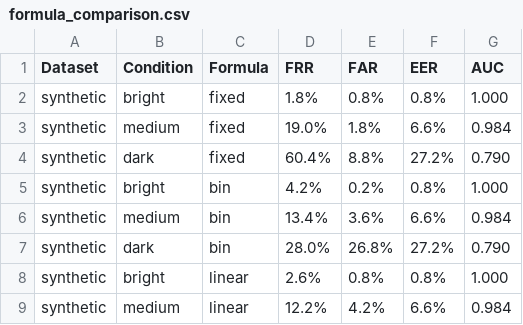
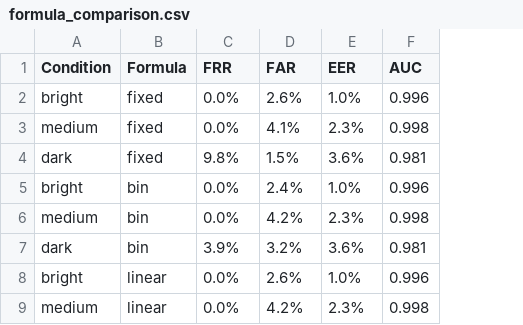
Before and after one commit to tuananh-hoang/research_face_recognition_edge_device, a CSV file: outputs/formula_comparison.csv, drawn as a sheet; only a part is shown; removed rows and columns are numbered as before the commit, all else as after; the diff covers the shown part only; the diff names each change by its address in the sheet, - before the commit and + after, or states it on an @@ line.

```diff
--- a/outputs/formula_comparison.csv
+++ b/outputs/formula_comparison.csv
-column A (Dataset), rows 2-9: all synthetic
-C2 (FRR): 1.8%
+C2 (FRR): 0.0%
-D2 (FAR): 0.8%
+D2 (FAR): 2.6%
-E2 (EER): 0.8%
+E2 (EER): 1.0%
-F2 (AUC): 1.000
+F2 (AUC): 0.996
-C3 (FRR): 19.0%
+C3 (FRR): 0.0%
-D3 (FAR): 1.8%
+D3 (FAR): 4.1%
-E3 (EER): 6.6%
+E3 (EER): 2.3%
-F3 (AUC): 0.984
+F3 (AUC): 0.998
-C4 (FRR): 60.4%
+C4 (FRR): 9.8%
-D4 (FAR): 8.8%
+D4 (FAR): 1.5%
-E4 (EER): 27.2%
+E4 (EER): 3.6%
-F4 (AUC): 0.790
+F4 (AUC): 0.981
-C5 (FRR): 4.2%
+C5 (FRR): 0.0%
-D5 (FAR): 0.2%
+D5 (FAR): 2.4%
-E5 (EER): 0.8%
+E5 (EER): 1.0%
-F5 (AUC): 1.000
+F5 (AUC): 0.996
-C6 (FRR): 13.4%
+C6 (FRR): 0.0%
-D6 (FAR): 3.6%
+D6 (FAR): 4.2%
-E6 (EER): 6.6%
+E6 (EER): 2.3%
-F6 (AUC): 0.984
+F6 (AUC): 0.998
-C7 (FRR): 28.0%
+C7 (FRR): 3.9%
-D7 (FAR): 26.8%
+D7 (FAR): 3.2%
-E7 (EER): 27.2%
+E7 (EER): 3.6%
-F7 (AUC): 0.790
+F7 (AUC): 0.981
-C8 (FRR): 2.6%
+C8 (FRR): 0.0%
-D8 (FAR): 0.8%
+D8 (FAR): 2.6%
-E8 (EER): 0.8%
+E8 (EER): 1.0%
-F8 (AUC): 1.000
+F8 (AUC): 0.996
-C9 (FRR): 12.2%
+C9 (FRR): 0.0%
-E9 (EER): 6.6%
+E9 (EER): 2.3%
-F9 (AUC): 0.984
+F9 (AUC): 0.998
```
Also changed, not shown: 16 edited cells elsewhere in this file, outputs/experiment_log.csv, 9 other files.
